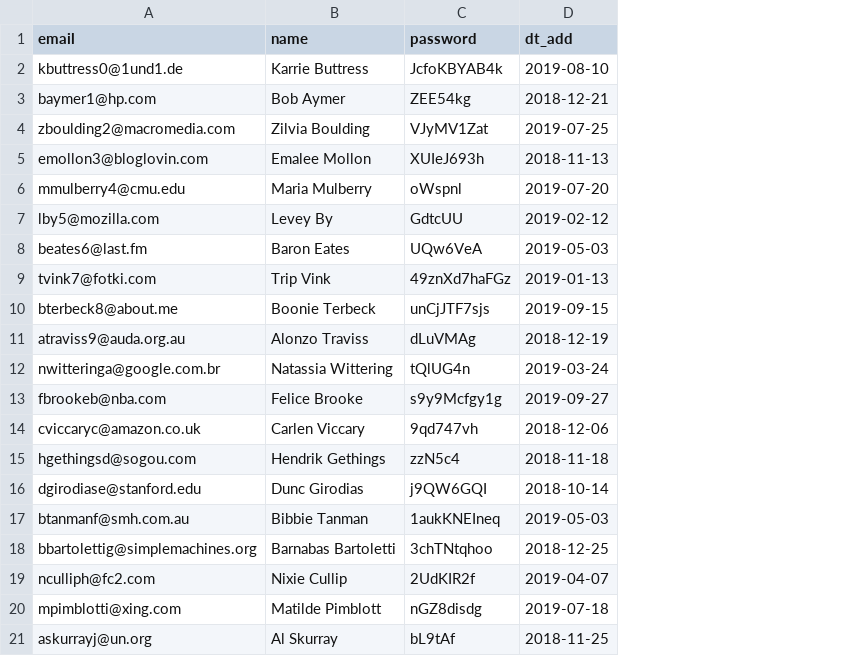
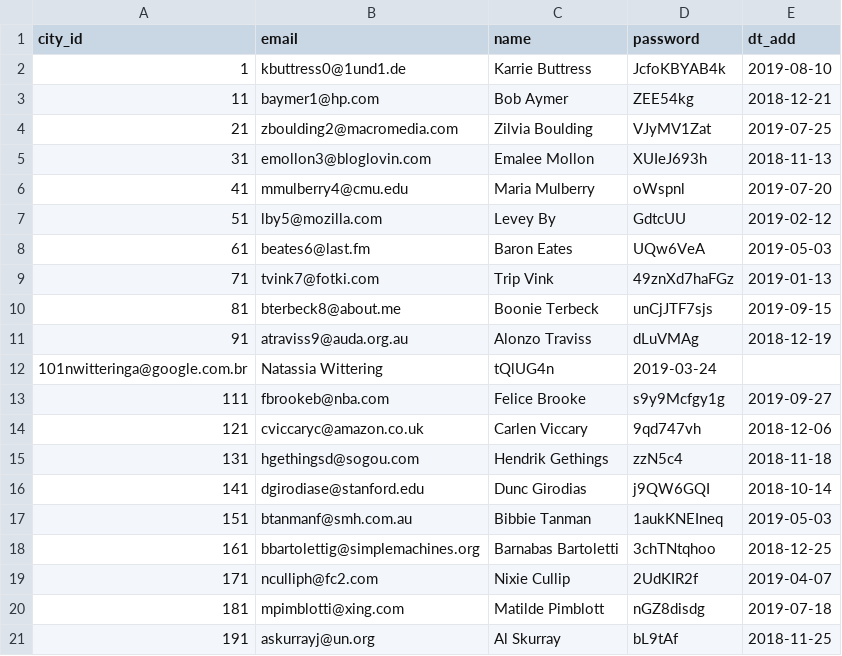
Before and after one commit to naryzhnaj/taskForce, a CSV file: data/users.csv, drawn as a sheet; removed rows and columns are numbered as before the commit, all else as after; the diff names each change by its address in the sheet, - before the commit and + after, or states it on an @@ line.

```diff
--- a/data/users.csv
+++ b/data/users.csv
+column A (city_id), rows 2-11: 1 | 11 | 21 | 31 | 41 | 51 | 61 | 71 | 81 | 91; rows 13-21: 111 | 121 | 131 | 141 | 151 | 161 | 171 | 181 | 191
-row 12: nwitteringa@google.com.br | Natassia Wittering | tQlUG4n | 2019-03-24
+row 12: 101nwitteringa@google.com.br | Natassia Wittering | tQlUG4n | 2019-03-24
```
Also changed, not shown: data/categories.csv, data/cities.csv, 1 other file.
